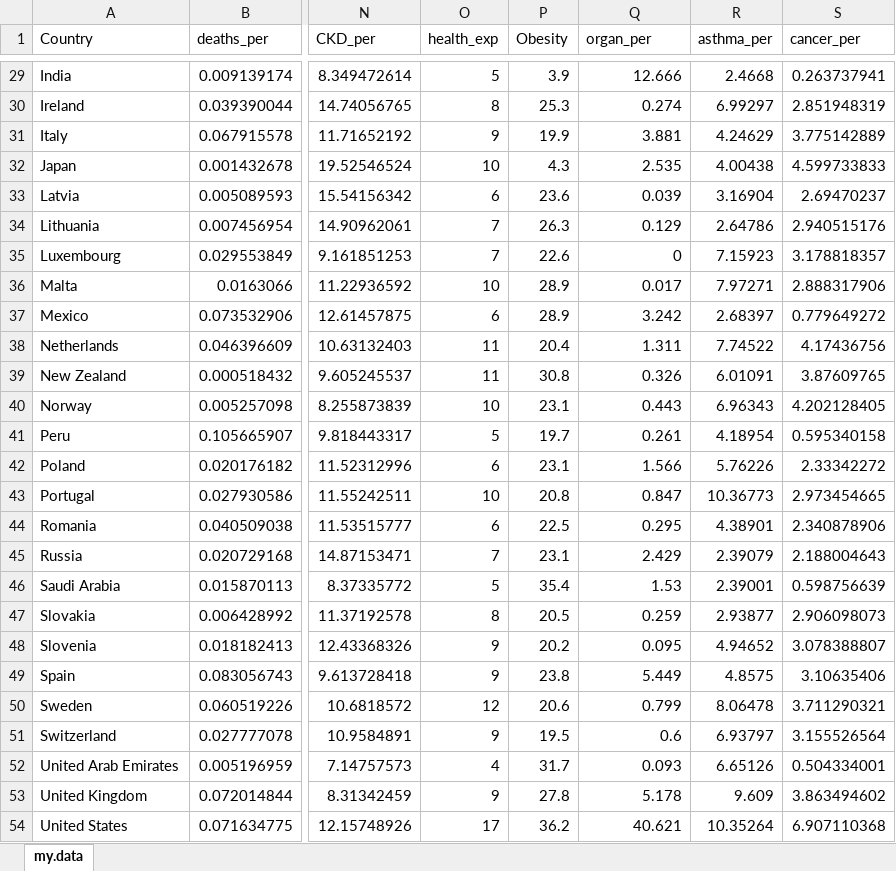
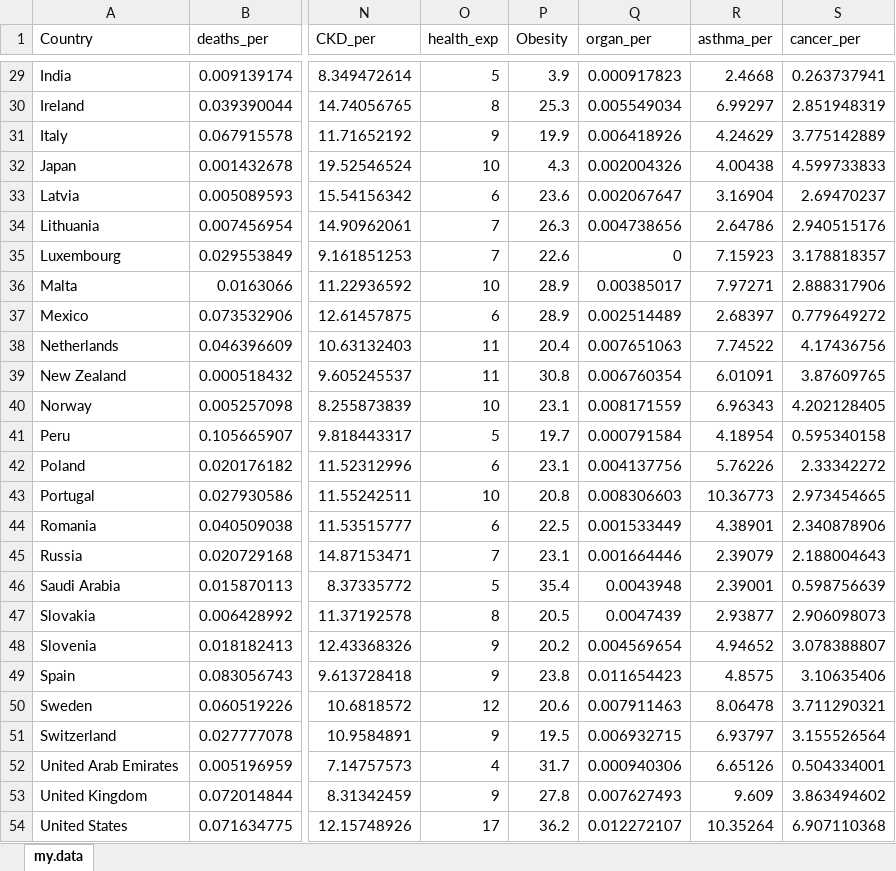
Before and after one commit to okvist04/P5, an Excel workbook: my.data.xlsx, sheet my.data, drawn as a sheet; only a part is shown, gaps mark what is left out; values as stored, in another font and other column widths than the file's, no borders; the diff covers the shown part only; the diff names each change by its address in the sheet, - before the commit and + after, or states it on an @@ line.

Commit message:
Data
w/o Turkey

```diff
--- a/my.data.xlsx (sheet my.data)
+++ b/my.data.xlsx (sheet my.data)
-Q29 (organ_per): 12.666
+Q29 (organ_per): 0.000917823
-Q30 (organ_per): 0.274
+Q30 (organ_per): 0.005549034
-Q31 (organ_per): 3.881
+Q31 (organ_per): 0.006418926
-Q32 (organ_per): 2.535
+Q32 (organ_per): 0.002004326
-Q33 (organ_per): 0.039
+Q33 (organ_per): 0.002067647
-Q34 (organ_per): 0.129
+Q34 (organ_per): 0.004738656
-Q36 (organ_per): 0.017
+Q36 (organ_per): 0.00385017
-Q37 (organ_per): 3.242
+Q37 (organ_per): 0.002514489
-Q38 (organ_per): 1.311
+Q38 (organ_per): 0.007651063
-Q39 (organ_per): 0.326
+Q39 (organ_per): 0.006760354
-Q40 (organ_per): 0.443
+Q40 (organ_per): 0.008171559
-Q41 (organ_per): 0.261
+Q41 (organ_per): 0.000791584
-Q42 (organ_per): 1.566
+Q42 (organ_per): 0.004137756
-Q43 (organ_per): 0.847
+Q43 (organ_per): 0.008306603
-Q44 (organ_per): 0.295
+Q44 (organ_per): 0.001533449
-Q45 (organ_per): 2.429
+Q45 (organ_per): 0.001664446
-Q46 (organ_per): 1.53
+Q46 (organ_per): 0.0043948
-Q47 (organ_per): 0.259
+Q47 (organ_per): 0.0047439
-Q48 (organ_per): 0.095
+Q48 (organ_per): 0.004569654
-Q49 (organ_per): 5.449
+Q49 (organ_per): 0.011654423
-Q50 (organ_per): 0.799
+Q50 (organ_per): 0.007911463
-Q51 (organ_per): 0.6
+Q51 (organ_per): 0.006932715
-Q52 (organ_per): 0.093
+Q52 (organ_per): 0.000940306
-Q53 (organ_per): 5.178
+Q53 (organ_per): 0.007627493
-Q54 (organ_per): 40.621
+Q54 (organ_per): 0.012272107
```
Also changed, not shown: 27 edited cells elsewhere in this sheet.
